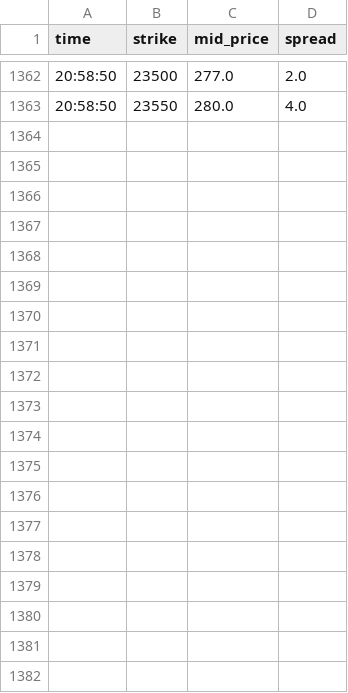
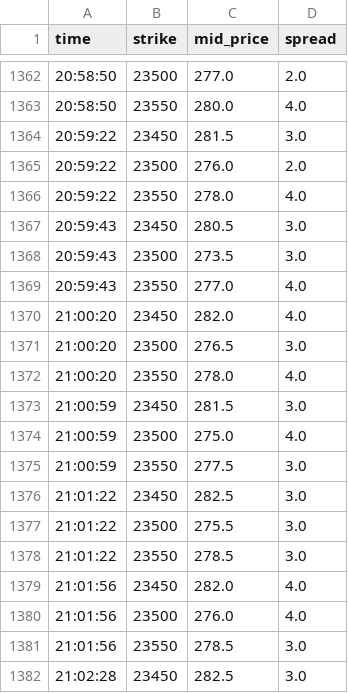
Before and after one commit to MaxChenCMC/TW_TAIEX_Option_Spread_Quote, a CSV file: premium1.csv, drawn as a sheet; only a part is shown, gaps mark what is left out; the diff covers the shown part only.

```diff
--- a/premium1.csv
+++ b/premium1.csv
@@ -1363 +1363,20 @@ time,strike,mid_price,spread
 20:58:50,23550,280.0,4.0
+20:59:22,23450,281.5,3.0
+20:59:22,23500,276.0,2.0
+20:59:22,23550,278.0,4.0
+20:59:43,23450,280.5,3.0
+20:59:43,23500,273.5,3.0
+20:59:43,23550,277.0,4.0
+21:00:20,23450,282.0,4.0
+21:00:20,23500,276.5,3.0
+21:00:20,23550,278.0,4.0
+21:00:59,23450,281.5,3.0
+21:00:59,23500,275.0,4.0
+21:00:59,23550,277.5,3.0
+21:01:22,23450,282.5,3.0
+21:01:22,23500,275.5,3.0
+21:01:22,23550,278.5,3.0
+21:01:56,23450,282.0,4.0
+21:01:56,23500,276.0,4.0
+21:01:56,23550,278.5,3.0
+21:02:28,23450,282.5,3.0
```
Also changed, not shown: 23 added rows elsewhere in this file, 1 other file.
